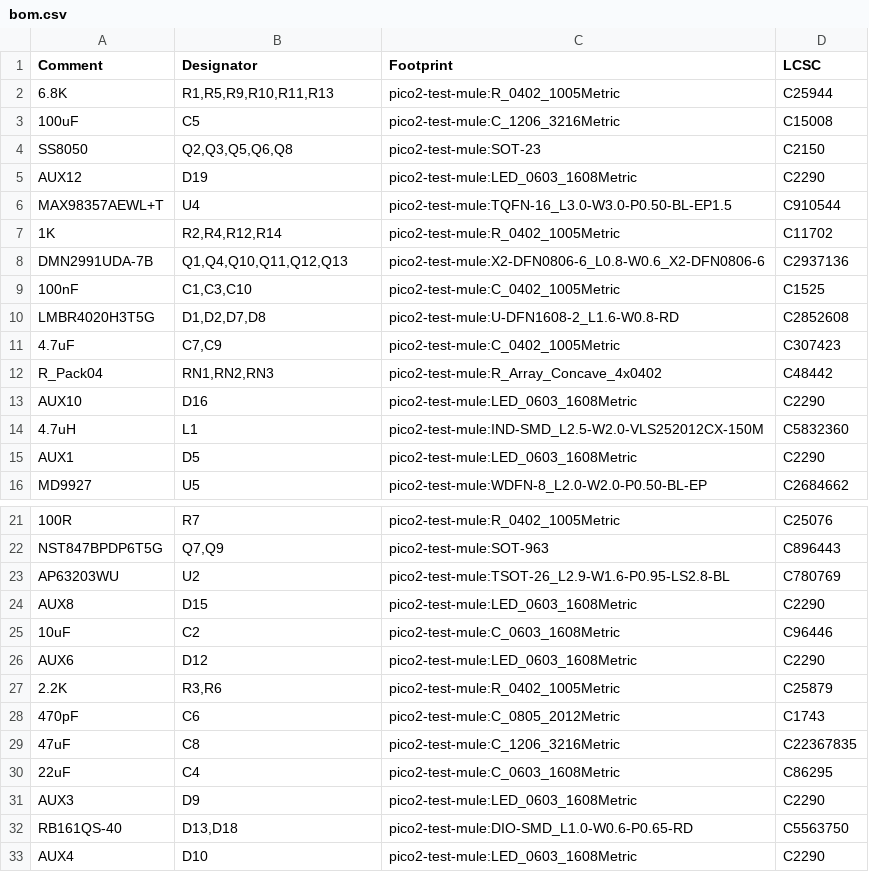
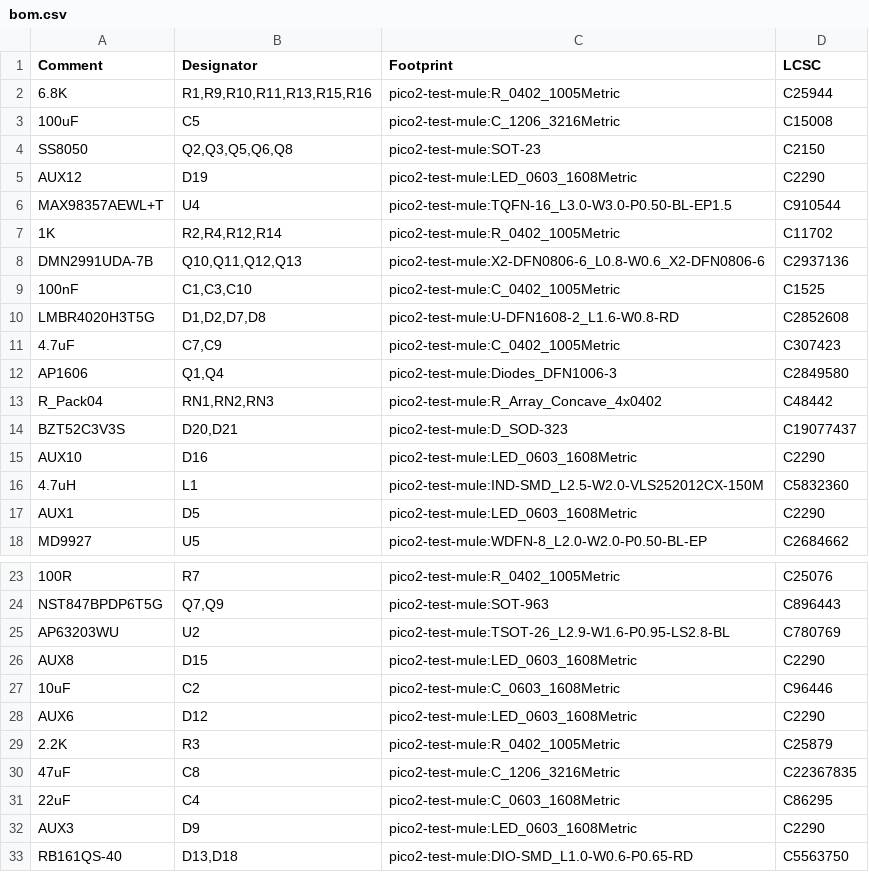
Before and after one commit to mikesmitty/rp24-dcc-decoder, a CSV file: hardware/pico2-test-mule/production/bom.csv, drawn as a sheet; only a part is shown, gaps mark what is left out; the shorter side is filled out with more unchanged rows.

Commit message:
feat: zener diodes to detect both waves and cutouts

```diff
--- a/hardware/pico2-test-mule/production/bom.csv
+++ b/hardware/pico2-test-mule/production/bom.csv
@@ -1,3 +1,3 @@
 Comment,Designator,Footprint,LCSC
-6.8K,"R1,R5,R9,R10,R11,R13",pico2-test-mule:R_0402_1005Metric,C25944
+6.8K,"R1,R9,R10,R11,R13,R15,R16",pico2-test-mule:R_0402_1005Metric,C25944
 100uF,C5,pico2-test-mule:C_1206_3216Metric,C15008
@@ -7,3 +7,3 @@ MAX98357AEWL+T,U4,pico2-test-mule:TQFN-16_L3.0-W3.0-P0.50-BL-EP1.5,C910544
 1K,"R2,R4,R12,R14",pico2-test-mule:R_0402_1005Metric,C11702
-DMN2991UDA-7B,"Q1,Q4,Q10,Q11,Q12,Q13",pico2-test-mule:X2-DFN0806-6_L0.8-W0.6_X2-DFN0806-6,C2937136
+DMN2991UDA-7B,"Q10,Q11,Q12,Q13",pico2-test-mule:X2-DFN0806-6_L0.8-W0.6_X2-DFN0806-6,C2937136
 100nF,"C1,C3,C10",pico2-test-mule:C_0402_1005Metric,C1525
@@ -11,3 +11,5 @@ LMBR4020H3T5G,"D1,D2,D7,D8",pico2-test-mule:U-DFN1608-2_L1.6-W0.8-RD,C2852608
 4.7uF,"C7,C9",pico2-test-mule:C_0402_1005Metric,C307423
+AP1606,"Q1,Q4",pico2-test-mule:Diodes_DFN1006-3,C2849580
 R_Pack04,"RN1,RN2,RN3",pico2-test-mule:R_Array_Concave_4x0402,C48442
+BZT52C3V3S,"D20,D21",pico2-test-mule:D_SOD-323,C19077437
 AUX10,D16,pico2-test-mule:LED_0603_1608Metric,C2290
@@ -26,4 +28,3 @@ AUX8,D15,pico2-test-mule:LED_0603_1608Metric,C2290
 AUX6,D12,pico2-test-mule:LED_0603_1608Metric,C2290
-2.2K,"R3,R6",pico2-test-mule:R_0402_1005Metric,C25879
-470pF,C6,pico2-test-mule:C_0805_2012Metric,C1743
+2.2K,R3,pico2-test-mule:R_0402_1005Metric,C25879
 47uF,C8,pico2-test-mule:C_1206_3216Metric,C22367835
```
Also changed, not shown: hardware/pico2-test-mule/production/pos.csv, 47 other files.
